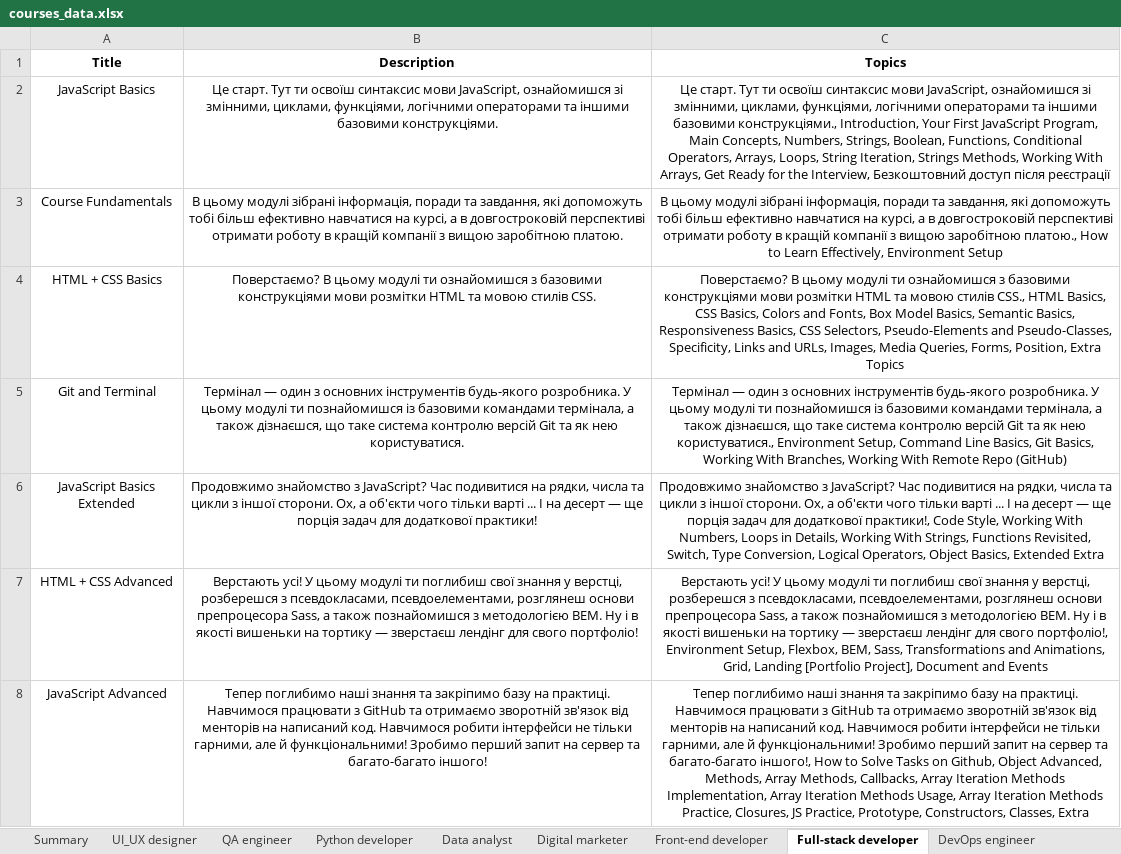
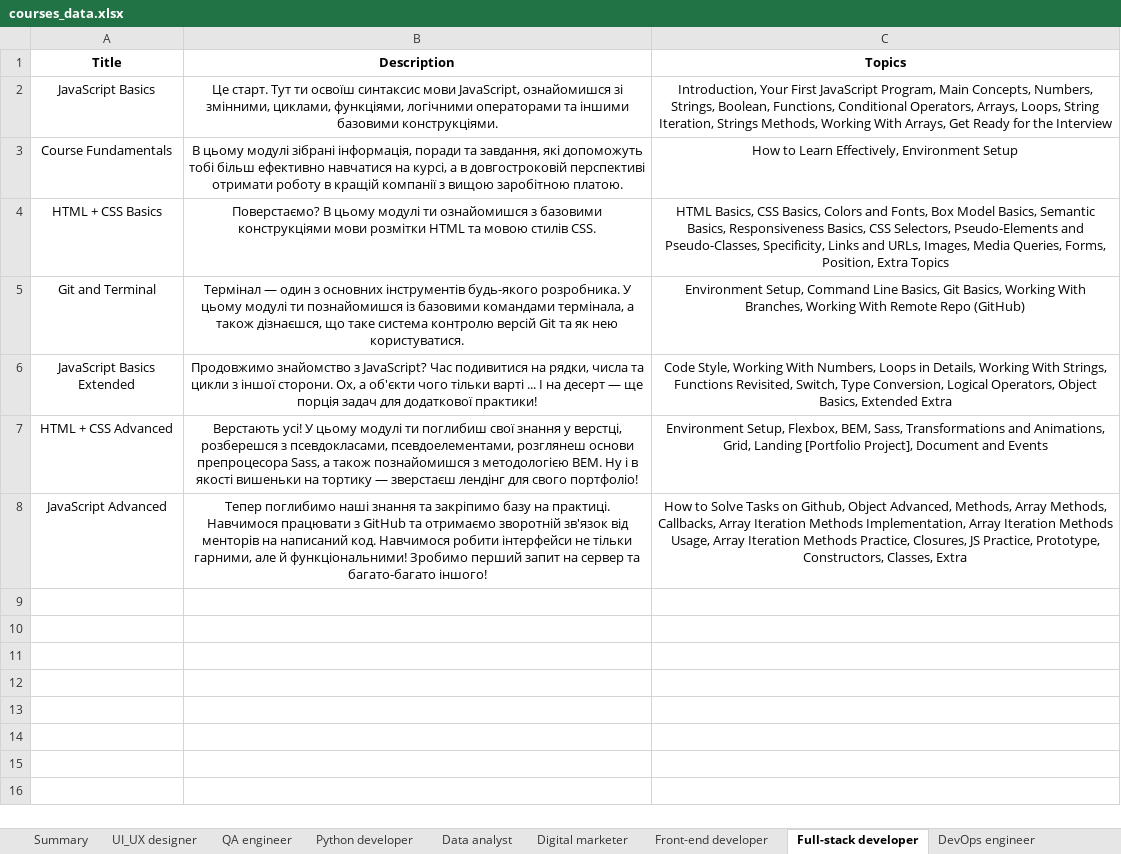
Before and after one commit to oleksandra-shershen/mate-academy-test-assignment, an Excel workbook: app/courses_data.xlsx, sheet Full-stack developer, drawn as a sheet; values as stored, in another font and other column widths than the file's, no borders; the diff names each change by its address in the sheet, - before the commit and + after, or states it on an @@ line.

```diff
--- a/app/courses_data.xlsx (sheet Full-stack developer)
+++ b/app/courses_data.xlsx (sheet Full-stack developer)
-C2 (Topics): Це старт. Тут ти освоїш синтаксис мови JavaScript, ознайомишся зі змінними, циклами, функціями, логічними операторами та іншими базовими конструкціями., Introduction, Your First JavaScript Program, Main Concepts, Numbers, Strings, Boolean, Functions, Conditional Operators, Arrays, Loops, String Iteration, Strings Methods, Working With Arrays, Get Ready for the Interview, Безкоштовний доступ після реєстрації
+C2 (Topics): Introduction, Your First JavaScript Program, Main Concepts, Numbers, Strings, Boolean, Functions, Conditional Operators, Arrays, Loops, String Iteration, Strings Methods, Working With Arrays, Get Ready for the Interview
-C3 (Topics): В цьому модулі зібрані інформація, поради та завдання, які допоможуть тобі більш ефективно навчатися на курсі, а в довгостроковій перспективі отримати роботу в кращій компанії з вищою заробітною платою., How to…
+C3 (Topics): How to…
-C4 (Topics): Поверстаємо? В цьому модулі ти ознайомишся з базовими конструкціями мови розмітки HTML та мовою стилів CSS., HTML Basics,…
+C4 (Topics): HTML Basics,…
-C5 (Topics): Термінал — один з основних інструментів будь-якого розробника. У цьому модулі ти познайомишся із базовими командами термінала, а також дізнаєшся, що таке система контролю версій Git та як нею користуватися., Environment Setup,…
+C5 (Topics): Environment Setup,…
-C6 (Topics): Продовжимо знайомство з JavaScript? Час подивитися на рядки, числа та цикли з іншої сторони. Ох, а об'єкти чого тільки варті ... І на десерт — ще порція задач для додаткової практики!, Code Style,…
+C6 (Topics): Code Style,…
-C7 (Topics): Верстають усі! У цьому модулі ти поглибиш свої знання у верстці, розберешся з псевдокласами, псевдоелементами, розглянеш основи препроцесора Sass, а також познайомишся з методологією BEM. Ну і в якості вишеньки на тортику — зверстаєш лендінг для свого портфоліо!, Environment Setup,…
+C7 (Topics): Environment Setup,…
-C8 (Topics): Тепер поглибимо наші знання та закріпимо базу на практиці. Навчимося працювати з GitHub та отримаємо зворотній зв'язок від менторів на написаний код. Навчимося робити інтерфейси не тільки гарними, але й функціональними! Зробимо перший запит на сервер та багато-багато іншого!, How to…
+C8 (Topics): How to…
```
Also changed, not shown: sheet DevOps engineer, sheet Front-end developer, sheet QA engineer, sheet Python developer, sheet UI_UX designer, sheet Data analyst, 3 more sheets, 2 other files.
